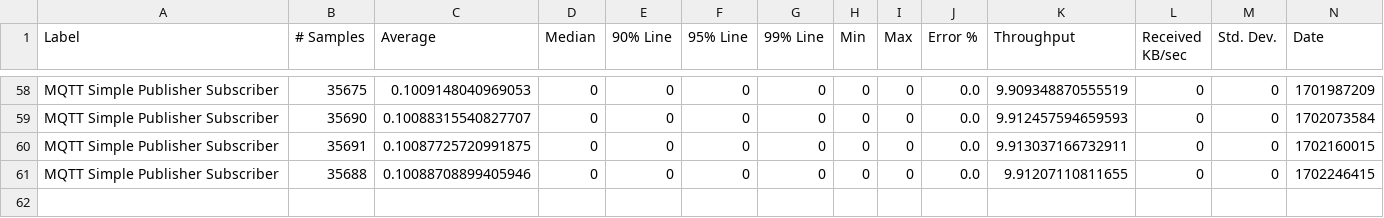
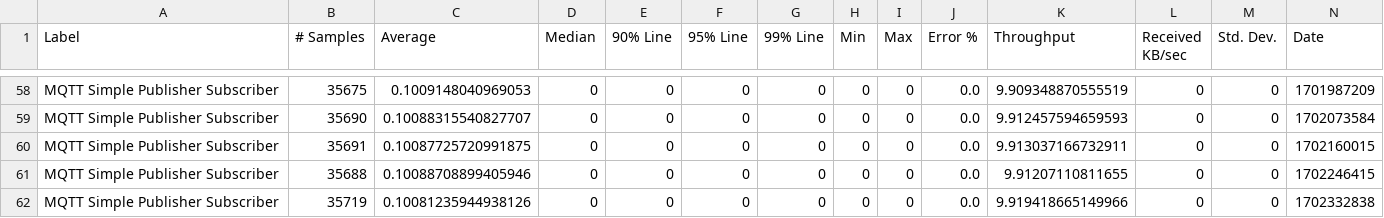
Before and after one commit to ballerina-platform/module-ballerina-mqtt, a CSV file: load-tests/simple_publisher_subscriber/results/summary.csv, drawn as a sheet; only a part is shown, gaps mark what is left out; rows hold the shown columns only; the diff names each change by its address in the sheet, - before the commit and + after, or states it on an @@ line.

Commit message:
Update simple_publisher_subscriber test results on Mon Dec 11 22:15:05 UTC 2023

```diff
--- a/load-tests/simple_publisher_subscriber/results/summary.csv
+++ b/load-tests/simple_publisher_subscriber/results/summary.csv
+row 62: MQTT Simple Publisher Subscriber | 35719 | 0.10081235944938126 | 0 | 0 | 0 | 0 | 0 | 0 | 0.0 | 9.919418665149966 | 0 | 0 | 1702332838
```
